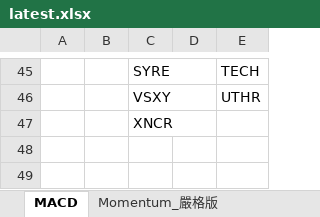
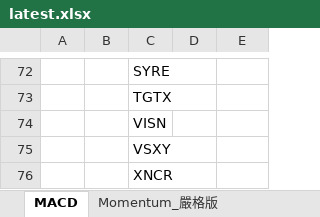
Before and after one commit to Kira11-ja/macd-scanner, an Excel workbook: results/latest.xlsx, sheet MACD, drawn as a sheet; only a part is shown, gaps mark what is left out; values as stored, in another font and other column widths than the file's, no borders; addresses are those after the commit; the diff covers the shown part only; the diff names each change by its address in the sheet, - before the commit and + after, or states it on an @@ line.

```diff
--- a/results/latest.xlsx (sheet MACD)
+++ b/results/latest.xlsx (sheet MACD)
-E72: TECH
+E72: (empty)
+row 73:  |  | TGTX
+row 74:  |  | VISN
-E75: UTHR
+E75: (empty)
```
Also changed, not shown: 46 added rows, 19 removed rows and 38 edited cells elsewhere in this sheet, sheet Momentum_嚴格版, 1 other file.
